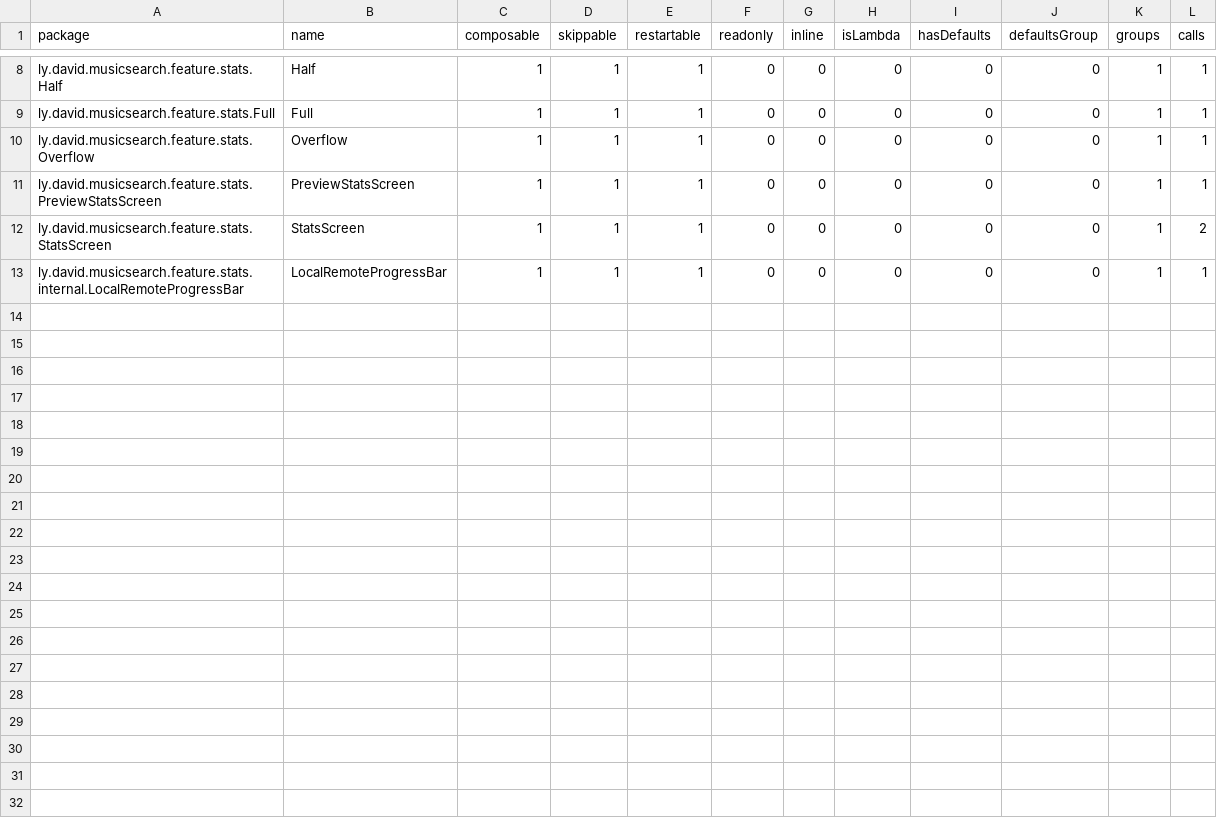
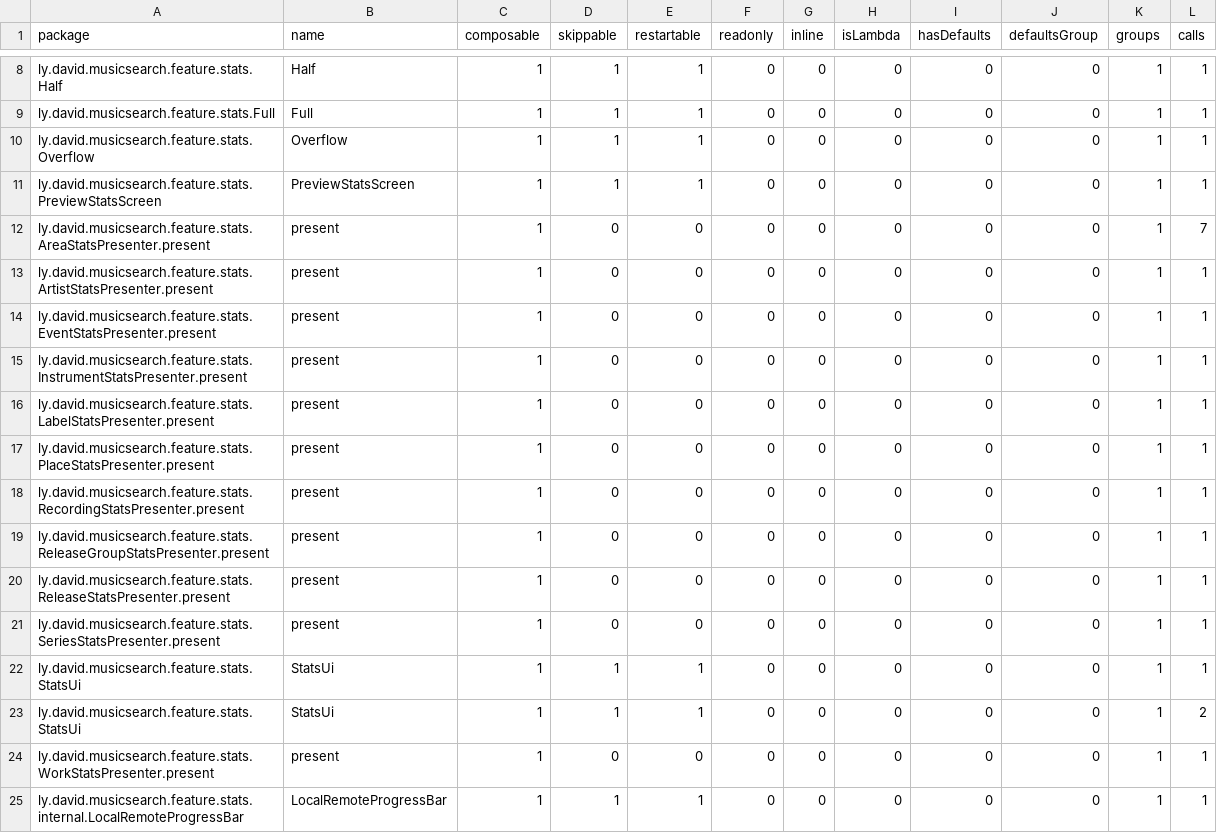
Before and after one commit to lydavid/MusicSearch, a CSV file: feature/stats/stats_release-composables.csv, drawn as a sheet; only a part is shown, gaps mark what is left out.

```diff
--- a/feature/stats/stats_release-composables.csv
+++ b/feature/stats/stats_release-composables.csv
@@ -11,3 +11,15 @@ ly.david.musicsearch.feature.stats.Overflow,Overflow,1,1,1,0,0,0,0,0,1,1,
 ly.david.musicsearch.feature.stats.PreviewStatsScreen,PreviewStatsScreen,1,1,1,0,0,0,0,0,1,1,
-ly.david.musicsearch.feature.stats.StatsScreen,StatsScreen,1,1,1,0,0,0,0,0,1,2,
+ly.david.musicsearch.feature.stats.AreaStatsPresenter.present,present,1,0,0,0,0,0,0,0,1,7,
+ly.david.musicsearch.feature.stats.ArtistStatsPresenter.present,present,1,0,0,0,0,0,0,0,1,1,
+ly.david.musicsearch.feature.stats.EventStatsPresenter.present,present,1,0,0,0,0,0,0,0,1,1,
+ly.david.musicsearch.feature.stats.InstrumentStatsPresenter.present,present,1,0,0,0,0,0,0,0,1,1,
+ly.david.musicsearch.feature.stats.LabelStatsPresenter.present,present,1,0,0,0,0,0,0,0,1,1,
+ly.david.musicsearch.feature.stats.PlaceStatsPresenter.present,present,1,0,0,0,0,0,0,0,1,1,
+ly.david.musicsearch.feature.stats.RecordingStatsPresenter.present,present,1,0,0,0,0,0,0,0,1,1,
+ly.david.musicsearch.feature.stats.ReleaseGroupStatsPresenter.present,present,1,0,0,0,0,0,0,0,1,1,
+ly.david.musicsearch.feature.stats.ReleaseStatsPresenter.present,present,1,0,0,0,0,0,0,0,1,1,
+ly.david.musicsearch.feature.stats.SeriesStatsPresenter.present,present,1,0,0,0,0,0,0,0,1,1,
+ly.david.musicsearch.feature.stats.StatsUi,StatsUi,1,1,1,0,0,0,0,0,1,1,
+ly.david.musicsearch.feature.stats.StatsUi,StatsUi,1,1,1,0,0,0,0,0,1,2,
+ly.david.musicsearch.feature.stats.WorkStatsPresenter.present,present,1,0,0,0,0,0,0,0,1,1,
 ly.david.musicsearch.feature.stats.internal.LocalRemoteProgressBar,LocalRemoteProgressBar,1,1,1,0,0,0,0,0,1,1,
```
Also changed, not shown: android/feature/nowplaying/nowplaying_release-composables.csv, android/feature/spotify/spotify_release-composables.csv, 45 other files.
